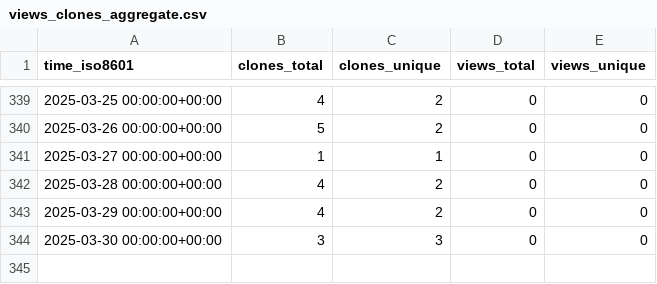
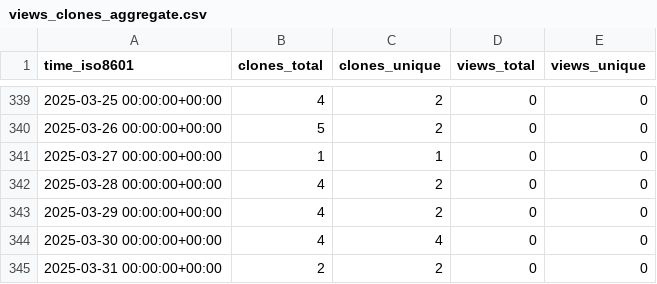
Before and after one commit to marcelcastrobr/my_ml_notes, a CSV file: marcelcastrobr/my_ml_notes/ghrs-data/views_clones_aggregate.csv, drawn as a sheet; only a part is shown, gaps mark what is left out.

```diff
--- a/marcelcastrobr/my_ml_notes/ghrs-data/views_clones_aggregate.csv
+++ b/marcelcastrobr/my_ml_notes/ghrs-data/views_clones_aggregate.csv
@@ -343,2 +343,3 @@ time_iso8601,clones_total,clones_unique,views_total,views_unique
 2025-03-29 00:00:00+00:00,4,2,0,0
-2025-03-30 00:00:00+00:00,3,3,0,0
+2025-03-30 00:00:00+00:00,4,4,0,0
+2025-03-31 00:00:00+00:00,2,2,0,0
```
Also changed, not shown: 1 other file.
